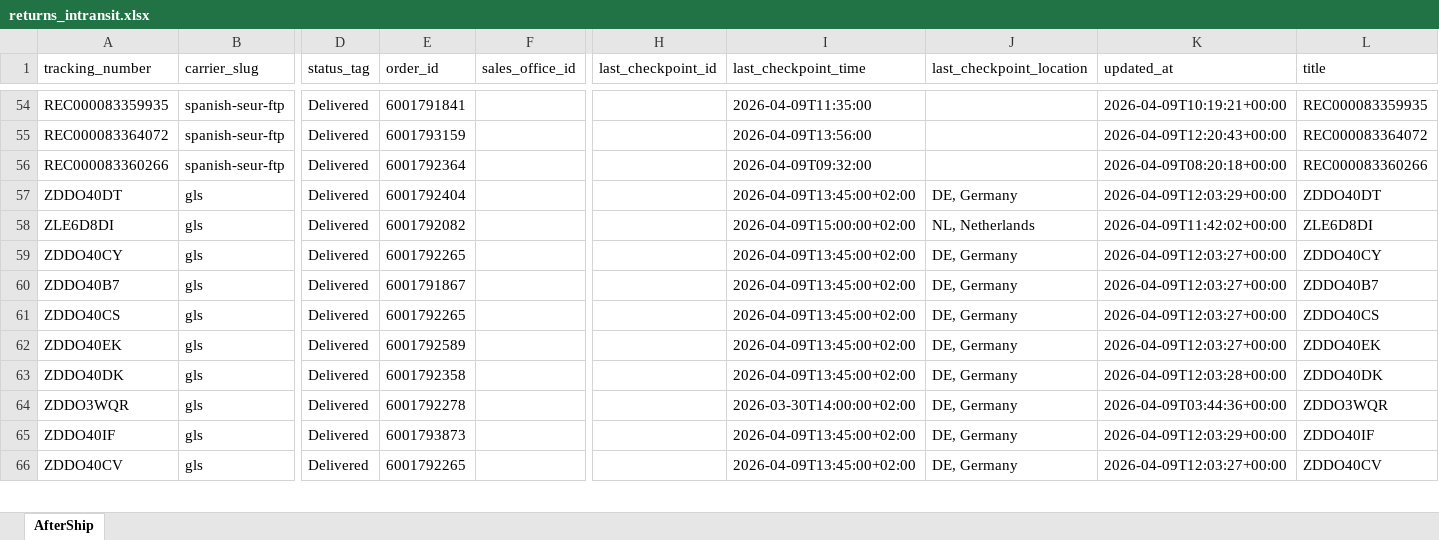
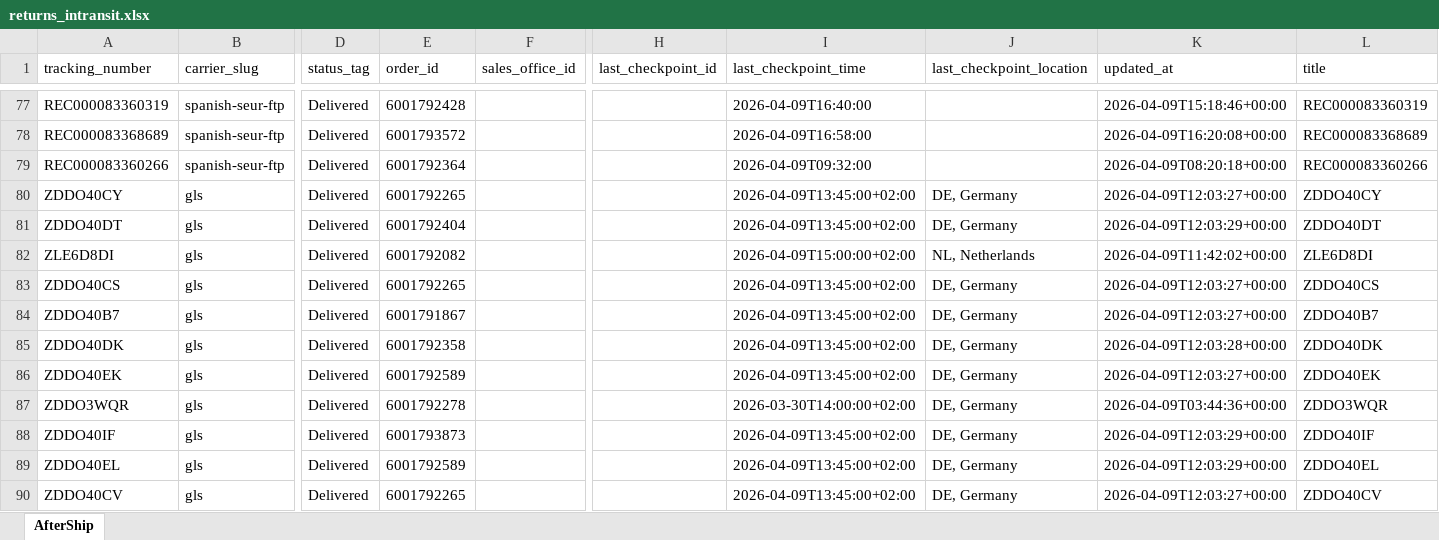
Before and after one commit to Gleamm89/Return-Shipments, an Excel workbook: docs/data/returns_intransit.xlsx, sheet AfterShip, drawn as a sheet; only a part is shown, gaps mark what is left out; values as stored, in another font and other column widths than the file's, no borders; addresses are those after the commit; the diff covers the shown part only; the diff names each change by its address in the sheet, - before the commit and + after, or states it on an @@ line.

```diff
--- a/docs/data/returns_intransit.xlsx (sheet AfterShip)
+++ b/docs/data/returns_intransit.xlsx (sheet AfterShip)
-A77 (tracking_number): REC000083359935
+A77 (tracking_number): REC000083360319
-E77 (order_id): 6001791841
+E77 (order_id): 6001792428
-I77 (last_checkpoint_time): 2026-04-09T11:35:00
+I77 (last_checkpoint_time): 2026-04-09T16:40:00
-K77 (updated_at): 2026-04-09T10:19:21+00:00
+K77 (updated_at): 2026-04-09T15:18:46+00:00
-L77 (title): REC000083359935
+L77 (title): REC000083360319
-A78 (tracking_number): REC000083364072
+A78 (tracking_number): REC000083368689
-E78 (order_id): 6001793159
+E78 (order_id): 6001793572
-I78 (last_checkpoint_time): 2026-04-09T13:56:00
+I78 (last_checkpoint_time): 2026-04-09T16:58:00
-K78 (updated_at): 2026-04-09T12:20:43+00:00
+K78 (updated_at): 2026-04-09T16:20:08+00:00
-L78 (title): REC000083364072
+L78 (title): REC000083368689
@@ row 59 moved to row 80: ZDDO40CY @@
@@ row 61 moved to row 83: ZDDO40CS @@
@@ row 63 moved to row 85: ZDDO40DK @@
@@ row 67 moved to row 89: ZDDO40EL @@
```
Also changed, not shown: 56 added rows, 56 removed rows, 27 moved rows and 18 edited cells elsewhere in this sheet, 2 other files.
